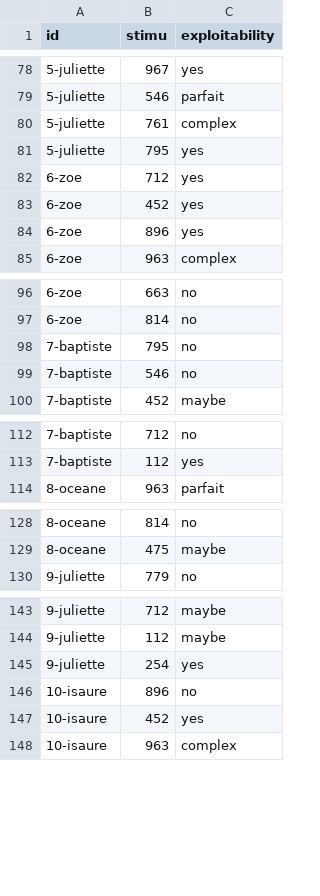
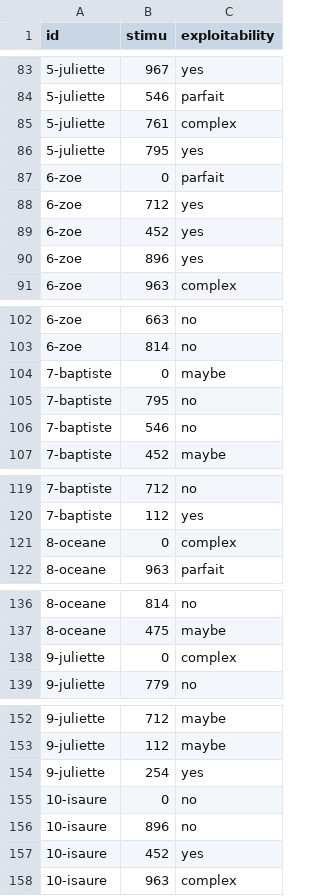
Before and after one commit to antoinelucasfra/eye-tracking_M2, a CSV file: experience/calibration_correlation.csv, drawn as a sheet; only a part is shown, gaps mark what is left out; the diff covers the shown part only; the diff names each change by its address in the sheet, - before the commit and + after, or states it on an @@ line.

```diff
--- a/experience/calibration_correlation.csv
+++ b/experience/calibration_correlation.csv
+row 87: 6-zoe | 0 | parfait
+row 104: 7-baptiste | 0 | maybe
+row 121: 8-oceane | 0 | complex
+row 138: 9-juliette | 0 | complex
+row 155: 10-isaure | 0 | no
```
Also changed, not shown: 29 added rows elsewhere in this file.
